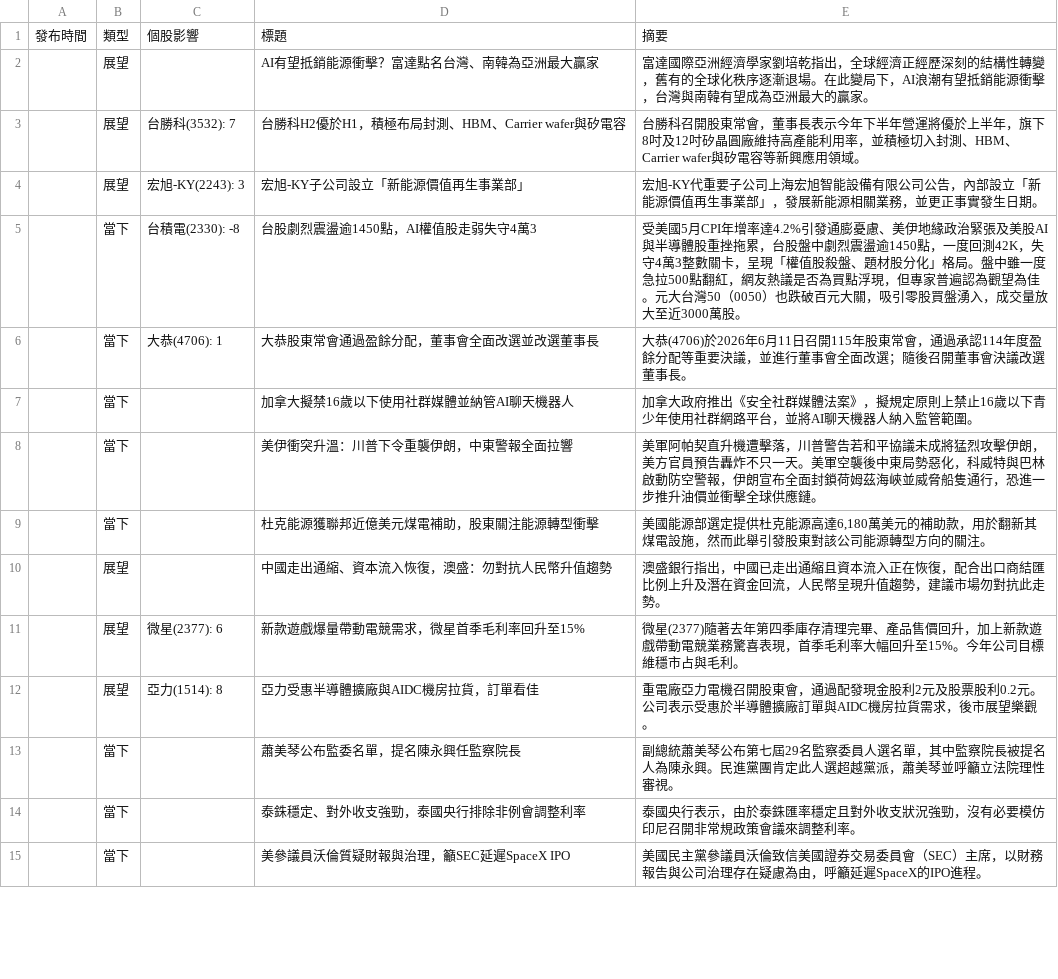
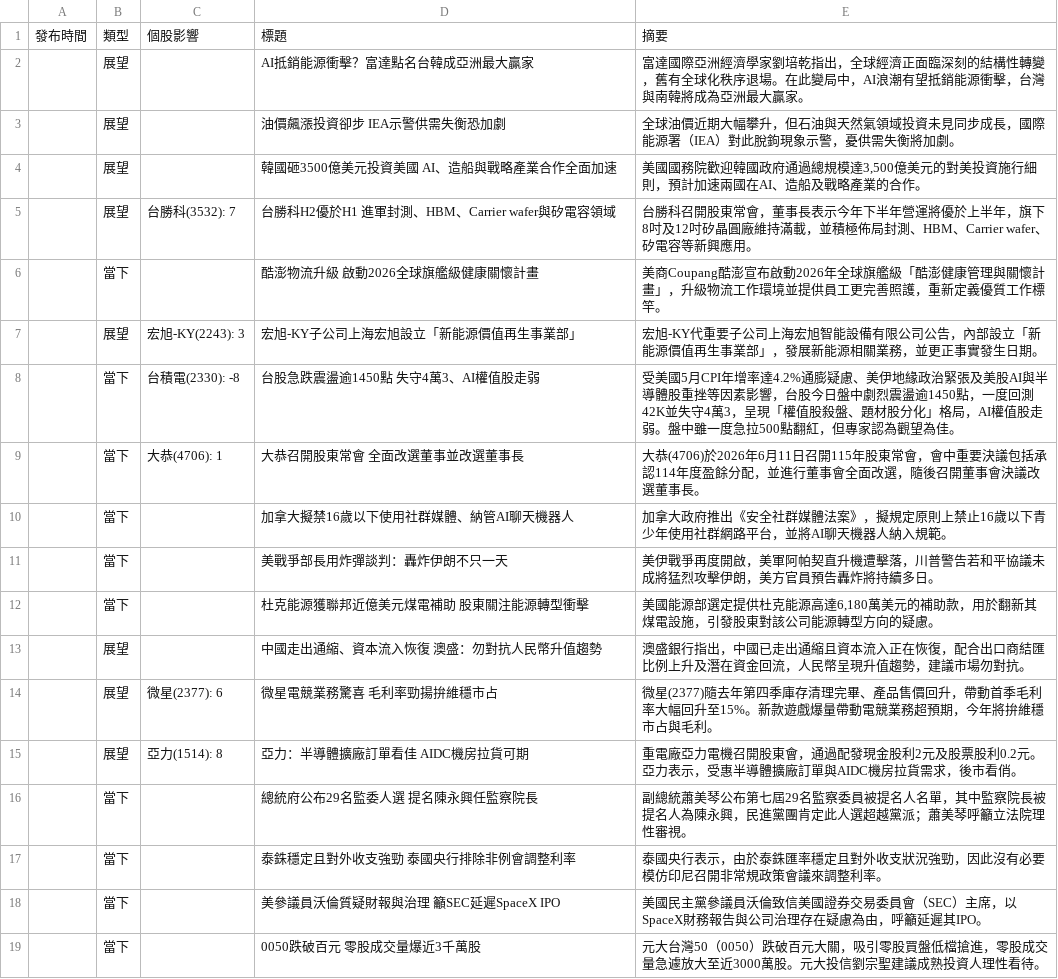
Before and after one commit to ShaLauTie/Stock, a CSV file: stock_news/latest_news.csv, drawn as a sheet; only a part is shown; the diff covers the shown part only.

Commit message:
Auto update stock news

```diff
--- a/stock_news/latest_news.csv
+++ b/stock_news/latest_news.csv
@@ -1,15 +1,19 @@
 發布時間,類型,個股影響,標題,摘要
-,展望,,AI有望抵銷能源衝擊？富達點名台灣、南韓為亞洲最大贏家,富達國際亞洲經濟學家劉培乾指出，全球經濟正經歷深刻的結構性轉變，舊有的全球化秩序逐漸退場。在此變局下，AI浪潮有望抵銷能源衝擊，台灣與南韓有望成為亞洲最大的贏家。
-,展望,台勝科(3532): 7,台勝科H2優於H1，積極布局封測、HBM、Carrier wafer與矽電容,台勝科召開股東常會，董事長表示今年下半年營運將優於上半年，旗下8吋及12吋矽晶圓廠維持高產能利用率，並積極切入封測、HBM、Carrier wafer與矽電容等新興應用領域。
-,展望,宏旭-KY(2243): 3,宏旭-KY子公司設立「新能源價值再生事業部」,宏旭-KY代重要子公司上海宏旭智能設備有限公司公告，內部設立「新能源價值再生事業部」，發展新能源相關業務，並更正事實發生日期。
-,當下,台積電(2330): -8,台股劇烈震盪逾1450點，AI權值股走弱失守4萬3,受美國5月CPI年增率達4.2%引發通膨憂慮、美伊地緣政治緊張及美股AI與半導體股重挫拖累，台股盤中劇烈震盪逾1450點，一度回測42K，失守4萬3整數關卡，呈現「權值股殺盤、題材股分化」格局。盤中雖一度急拉500點翻紅，網友熱議是否為買點浮現，但專家普遍認為觀望為佳。元大台灣50（0050）也跌破百元大關，吸引零股買盤湧入，成交量放大至近3000萬股。
-,當下,大恭(4706): 1,大恭股東常會通過盈餘分配，董事會全面改選並改選董事長,大恭(4706)於2026年6月11日召開115年股東常會，通過承認114年度盈餘分配等重要決議，並進行董事會全面改選；隨後召開董事會決議改選董事長。
-,當下,,加拿大擬禁16歲以下使用社群媒體並納管AI聊天機器人,加拿大政府推出《安全社群媒體法案》，擬規定原則上禁止16歲以下青少年使用社群網路平台，並將AI聊天機器人納入監管範圍。
-,當下,,美伊衝突升溫：川普下令重襲伊朗，中東警報全面拉響,美軍阿帕契直升機遭擊落，川普警告若和平協議未成將猛烈攻擊伊朗，美方官員預告轟炸不只一天。美軍空襲後中東局勢惡化，科威特與巴林啟動防空警報，伊朗宣布全面封鎖荷姆茲海峽並威脅船隻通行，恐進一步推升油價並衝擊全球供應鏈。
-,當下,,杜克能源獲聯邦近億美元煤電補助，股東關注能源轉型衝擊,"美國能源部選定提供杜克能源高達6,180萬美元的補助款，用於翻新其煤電設施，然而此舉引發股東對該公司能源轉型方向的關注。"
-,展望,,中國走出通縮、資本流入恢復，澳盛：勿對抗人民幣升值趨勢,澳盛銀行指出，中國已走出通縮且資本流入正在恢復，配合出口商結匯比例上升及潛在資金回流，人民幣呈現升值趨勢，建議市場勿對抗此走勢。
-,展望,微星(2377): 6,新款遊戲爆量帶動電競需求，微星首季毛利率回升至15%,微星(2377)隨著去年第四季庫存清理完畢、產品售價回升，加上新款遊戲帶動電競業務驚喜表現，首季毛利率大幅回升至15%。今年公司目標維穩市占與毛利。
-,展望,亞力(1514): 8,亞力受惠半導體擴廠與AIDC機房拉貨，訂單看佳,重電廠亞力電機召開股東會，通過配發現金股利2元及股票股利0.2元。公司表示受惠於半導體擴廠訂單與AIDC機房拉貨需求，後市展望樂觀。
-,當下,,蕭美琴公布監委名單，提名陳永興任監察院長,副總統蕭美琴公布第七屆29名監察委員人選名單，其中監察院長被提名人為陳永興。民進黨團肯定此人選超越黨派，蕭美琴並呼籲立法院理性審視。
-,當下,,泰銖穩定、對外收支強勁，泰國央行排除非例會調整利率,泰國央行表示，由於泰銖匯率穩定且對外收支狀況強勁，沒有必要模仿印尼召開非常規政策會議來調整利率。
-,當下,,美參議員沃倫質疑財報與治理，籲SEC延遲SpaceX IPO,美國民主黨參議員沃倫致信美國證券交易委員會（SEC）主席，以財務報告與公司治理存在疑慮為由，呼籲延遲SpaceX的IPO進程。
+,展望,,AI抵銷能源衝擊？富達點名台韓成亞洲最大贏家,富達國際亞洲經濟學家劉培乾指出，全球經濟正面臨深刻的結構性轉變，舊有全球化秩序退場。在此變局中，AI浪潮有望抵銷能源衝擊，台灣與南韓將成為亞洲最大贏家。
+,展望,,油價飆漲投資卻步 IEA示警供需失衡恐加劇,全球油價近期大幅攀升，但石油與天然氣領域投資未見同步成長，國際能源署（IEA）對此脫鉤現象示警，憂供需失衡將加劇。
+,展望,,韓國砸3500億美元投資美國 AI、造船與戰略產業合作全面加速,"美國國務院歡迎韓國政府通過總規模達3,500億美元的對美投資施行細則，預計加速兩國在AI、造船及戰略產業的合作。"
+,展望,台勝科(3532): 7,台勝科H2優於H1 進軍封測、HBM、Carrier wafer與矽電容領域,台勝科召開股東常會，董事長表示今年下半年營運將優於上半年，旗下8吋及12吋矽晶圓廠維持滿載，並積極佈局封測、HBM、Carrier wafer、矽電容等新興應用。
+,當下,,酷澎物流升級 啟動2026全球旗艦級健康關懷計畫,美商Coupang酷澎宣布啟動2026年全球旗艦級「酷澎健康管理與關懷計畫」，升級物流工作環境並提供員工更完善照護，重新定義優質工作標竿。
+,展望,宏旭-KY(2243): 3,宏旭-KY子公司上海宏旭設立「新能源價值再生事業部」,宏旭-KY代重要子公司上海宏旭智能設備有限公司公告，內部設立「新能源價值再生事業部」，發展新能源相關業務，並更正事實發生日期。
+,當下,台積電(2330): -8,台股急跌震盪逾1450點 失守4萬3、AI權值股走弱,受美國5月CPI年增率達4.2%通膨疑慮、美伊地緣政治緊張及美股AI與半導體股重挫等因素影響，台股今日盤中劇烈震盪逾1450點，一度回測42K並失守4萬3，呈現「權值股殺盤、題材股分化」格局，AI權值股走弱。盤中雖一度急拉500點翻紅，但專家認為觀望為佳。
+,當下,大恭(4706): 1,大恭召開股東常會 全面改選董事並改選董事長,大恭(4706)於2026年6月11日召開115年股東常會，會中重要決議包括承認114年度盈餘分配，並進行董事會全面改選，隨後召開董事會決議改選董事長。
+,當下,,加拿大擬禁16歲以下使用社群媒體、納管AI聊天機器人,加拿大政府推出《安全社群媒體法案》，擬規定原則上禁止16歲以下青少年使用社群網路平台，並將AI聊天機器人納入規範。
+,當下,,美戰爭部長用炸彈談判：轟炸伊朗不只一天,美伊戰爭再度開啟，美軍阿帕契直升機遭擊落，川普警告若和平協議未成將猛烈攻擊伊朗，美方官員預告轟炸將持續多日。
+,當下,,杜克能源獲聯邦近億美元煤電補助 股東關注能源轉型衝擊,"美國能源部選定提供杜克能源高達6,180萬美元的補助款，用於翻新其煤電設施，引發股東對該公司能源轉型方向的疑慮。"
+,展望,,中國走出通縮、資本流入恢復 澳盛：勿對抗人民幣升值趨勢,澳盛銀行指出，中國已走出通縮且資本流入正在恢復，配合出口商結匯比例上升及潛在資金回流，人民幣呈現升值趨勢，建議市場勿對抗。
+,展望,微星(2377): 6,微星電競業務驚喜 毛利率勁揚拚維穩市占,微星(2377)隨去年第四季庫存清理完畢、產品售價回升，帶動首季毛利率大幅回升至15%。新款遊戲爆量帶動電競業務超預期，今年將拚維穩市占與毛利。
+,展望,亞力(1514): 8,亞力：半導體擴廠訂單看佳 AIDC機房拉貨可期,重電廠亞力電機召開股東會，通過配發現金股利2元及股票股利0.2元。亞力表示，受惠半導體擴廠訂單與AIDC機房拉貨需求，後市看俏。
+,當下,,總統府公布29名監委人選 提名陳永興任監察院長,副總統蕭美琴公布第七屆29名監察委員被提名人名單，其中監察院長被提名人為陳永興，民進黨團肯定此人選超越黨派；蕭美琴呼籲立法院理性審視。
+,當下,,泰銖穩定且對外收支強勁 泰國央行排除非例會調整利率,泰國央行表示，由於泰銖匯率穩定且對外收支狀況強勁，因此沒有必要模仿印尼召開非常規政策會議來調整利率。
+,當下,,美參議員沃倫質疑財報與治理 籲SEC延遲SpaceX IPO,美國民主黨參議員沃倫致信美國證券交易委員會（SEC）主席，以SpaceX財務報告與公司治理存在疑慮為由，呼籲延遲其IPO。
+,當下,,0050跌破百元 零股成交量爆近3千萬股,元大台灣50（0050）跌破百元大關，吸引零股買盤低檔搶進，零股成交量急遽放大至近3000萬股。元大投信劉宗聖建議成熟投資人理性看待。
```
Also changed, not shown: 2 removed rows and 10 edited cells elsewhere in this file.
